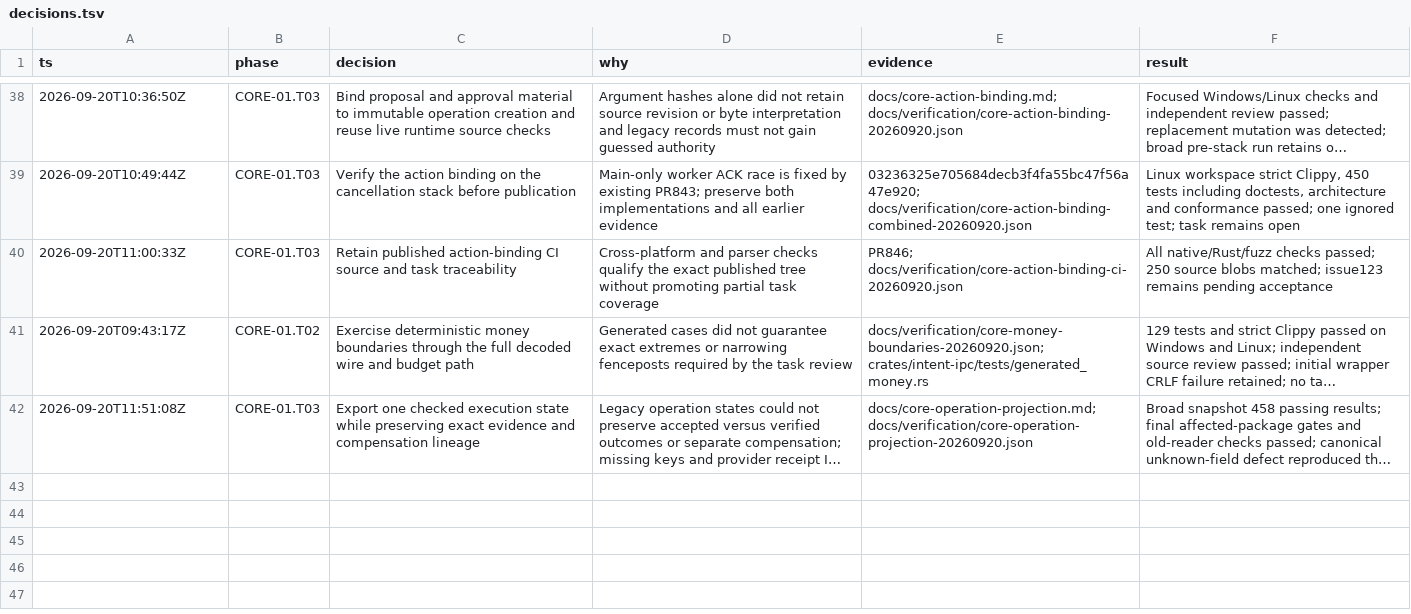
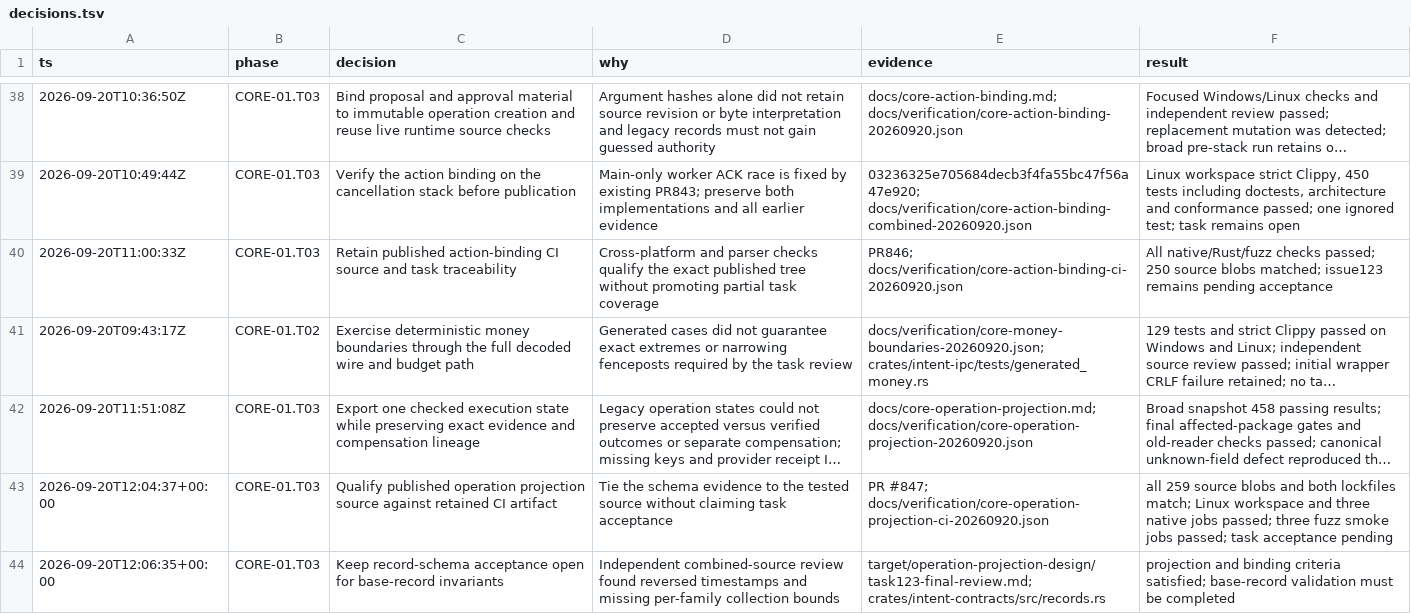
Before and after one commit to Jordan-Hall/browser, a TSV file: decisions.tsv, drawn as a sheet; only a part is shown, gaps mark what is left out; long unchanged cells end in …; the diff names each change by its address in the sheet, - before the commit and + after, or states it on an @@ line.

Commit message:
docs(core): record published execution projection evidence

```diff
--- a/decisions.tsv
+++ b/decisions.tsv
+row 43: 2026-09-20T12:04:37+00:00 | CORE-01.T03 | Qualify published operation projection source against retained CI artifact | Tie the schema evidence to the tested source without claiming task acceptance | PR #847; docs/verification/core-operation-projection-ci-20260920.json | all 259 source blobs and both lockfiles match; Linux workspace and three native jobs passed; three fuzz smoke jobs passed; task acceptance pending
+row 44: 2026-09-20T12:06:35+00:00 | CORE-01.T03 | Keep record-schema acceptance open for base-record invariants | Independent combined-source review found reversed timestamps and missing per-family collection bounds | target/operation-projection-design/task123-final-review.md; crates/intent-contracts/src/records.rs | projection and binding criteria satisfied; base-record validation must be completed
```
Also changed, not shown: 3 other files.
